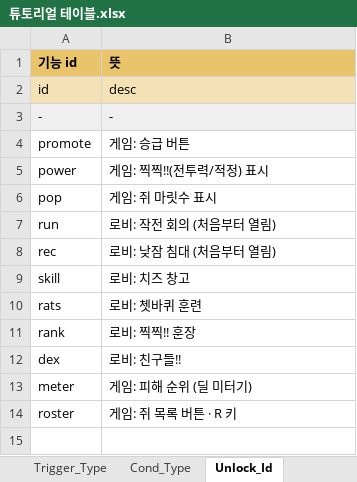
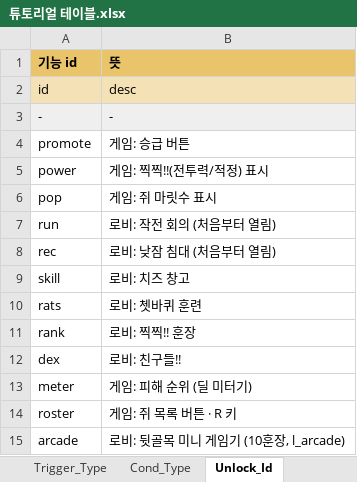
Before and after one commit to inory16351/NKK_PROJECT, an Excel workbook: Data_Table/튜토리얼 테이블.xlsx, sheet Unlock_Id, drawn as a sheet; values as stored, in another font and other column widths than the file's, no borders; the diff names each change by its address in the sheet, - before the commit and + after, or states it on an @@ line.

```diff
--- a/Data_Table/튜토리얼 테이블.xlsx (sheet Unlock_Id)
+++ b/Data_Table/튜토리얼 테이블.xlsx (sheet Unlock_Id)
+row 15: arcade | 로비: 뒷골목 미니 게임기 (10훈장, l_arcade)
```
Also changed, not shown: sheet Line, sheet Step, Data_Table/스트링 테이블.xlsx, 24 other files.
